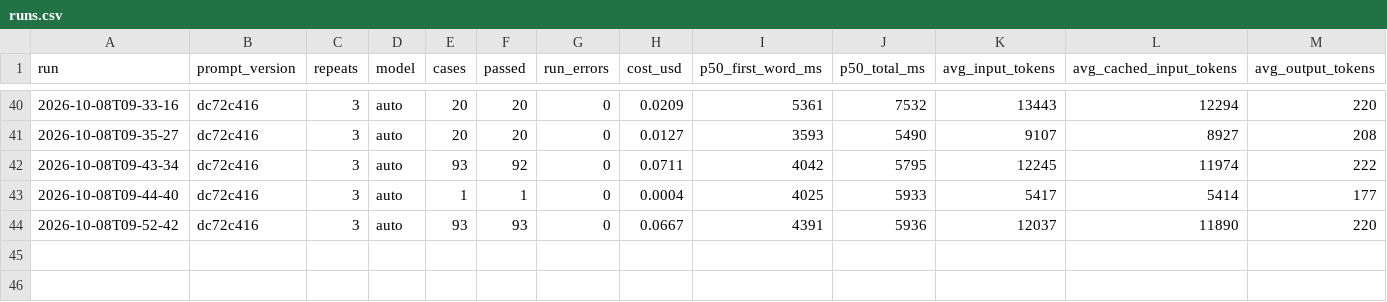
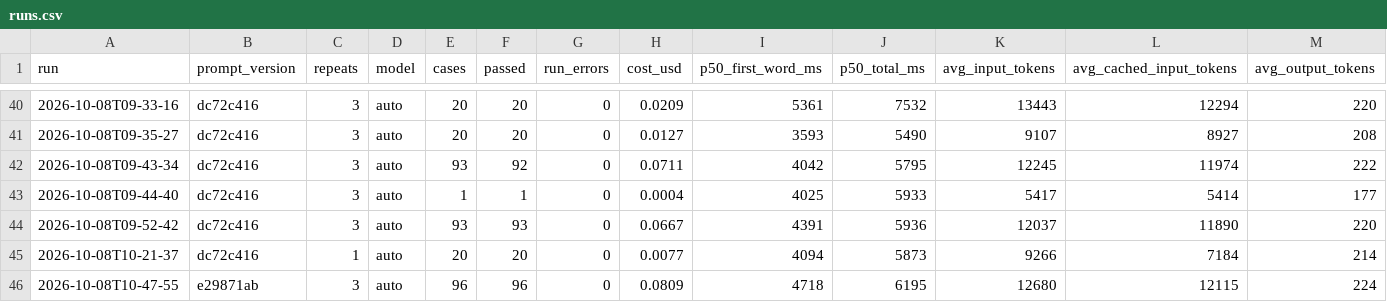
Before and after one commit to sakshamm21/Nazar, a CSV file: evals/report/data/runs.csv, drawn as a sheet; only a part is shown, gaps mark what is left out; rows hold the shown columns only; the diff names each change by its address in the sheet, - before the commit and + after, or states it on an @@ line.

```diff
--- a/evals/report/data/runs.csv
+++ b/evals/report/data/runs.csv
+row 45: 2026-10-08T10-21-37 | dc72c416 | 1 | auto | 20 | 20 | 0 | 0.0077 | 4094 | 5873 | 9266 | 7184 | 214
+row 46: 2026-10-08T10-47-55 | e29871ab | 3 | auto | 96 | 96 | 0 | 0.0809 | 4718 | 6195 | 12680 | 12115 | 224
```
Also changed, not shown: 45 other files.
